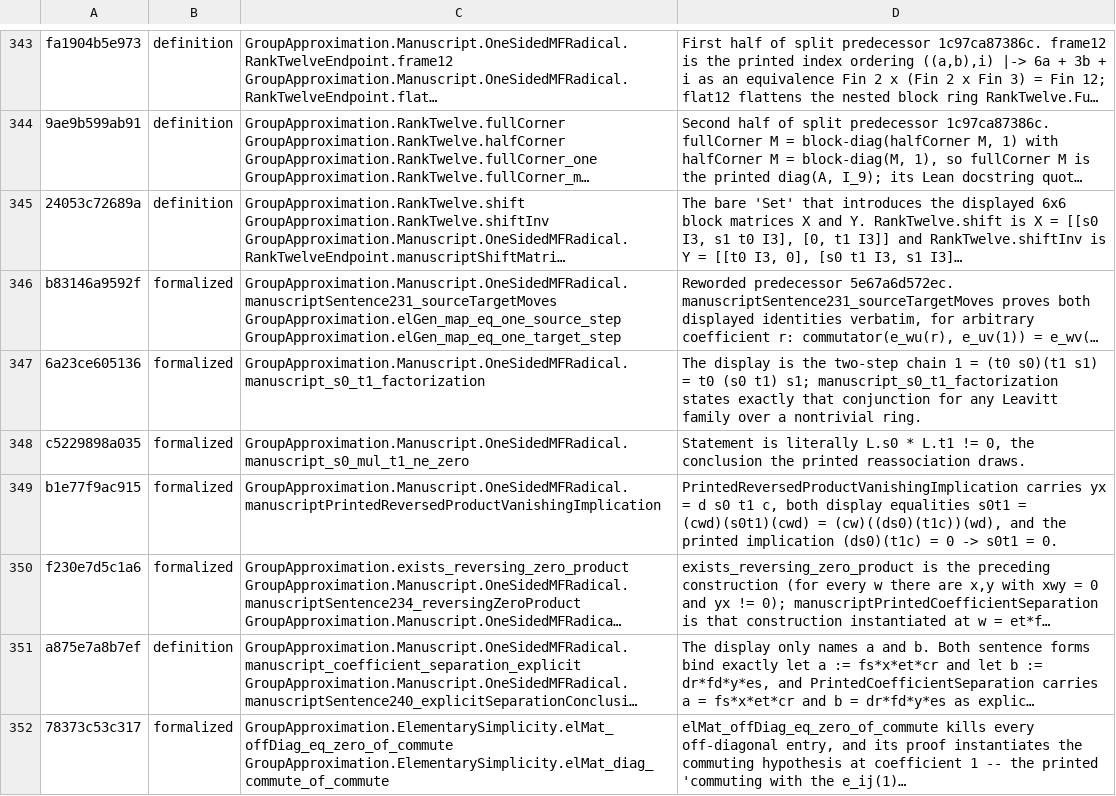
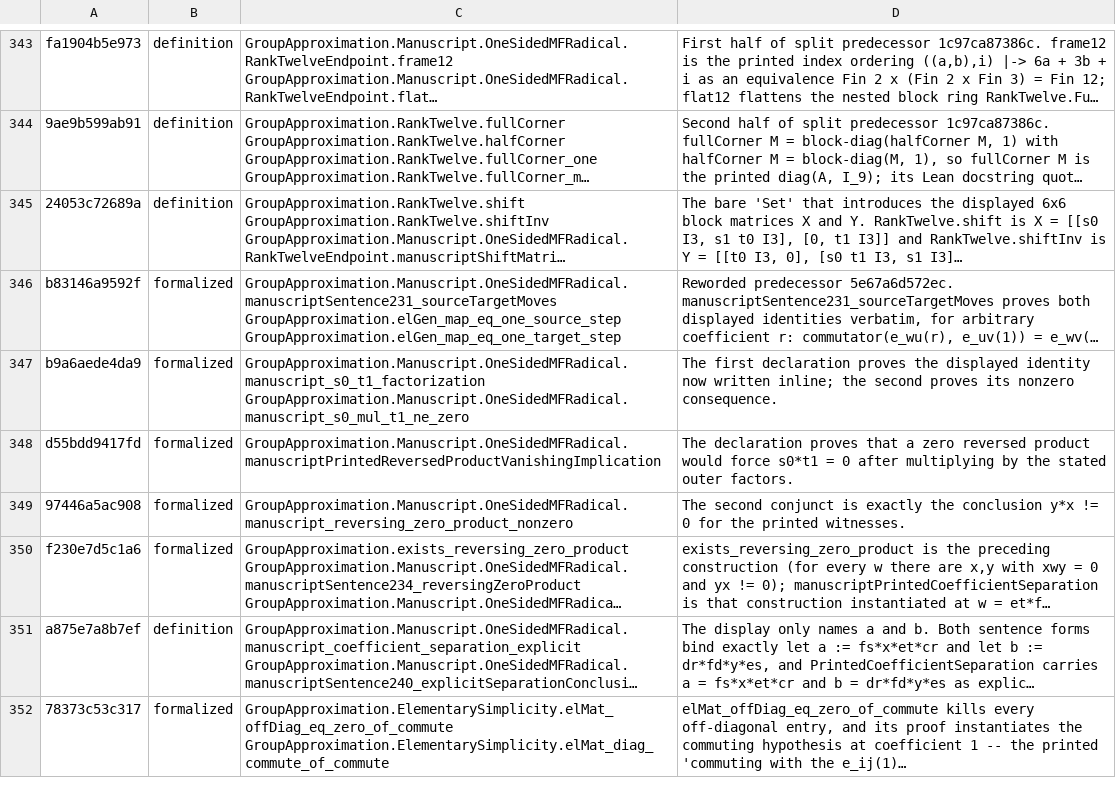
Before and after one commit to SauersML/group-approximation, a TSV file: metadata/NON_MF_SENTENCE_MAP.tsv, drawn as a sheet; only a part is shown, gaps mark what is left out; long unchanged cells end in …; removed rows and columns are numbered as before the commit, all else as after; the diff names each change by its address in the sheet, - before the commit and + after, or states it on an @@ line.

```diff
--- a/metadata/NON_MF_SENTENCE_MAP.tsv
+++ b/metadata/NON_MF_SENTENCE_MAP.tsv
-row 347: 6a23ce605136 | formalized | GroupApproximation.Manuscript.OneSidedMFRadical.manuscript_s0_t1_factorization | The display is the two-step chain 1 = (t0 s0)(t1 s1) = t0 (s0 t1) s1; manuscript_s0_t1_factorization states exactly that conjunction for any Leavitt family over a nontrivial ring.
-row 348: c5229898a035 | formalized | GroupApproximation.Manuscript.OneSidedMFRadical.manuscript_s0_mul_t1_ne_zero | Statement is literally L.s0 * L.t1 != 0, the conclusion the printed reassociation draws.
+row 347: b9a6aede4da9 | formalized | GroupApproximation.Manuscript.OneSidedMFRadical.manuscript_s0_t1_factorization GroupApproximation.Manuscript.OneSidedMFRadical.manuscript_s0_mul_t1_ne_zero | The first declaration proves the displayed identity now written inline; the second proves its nonzero consequence.
-A348: b1e77f9ac915
+A348: d55bdd9417fd
-D348: PrintedReversedProductVanishingImplication carries yx = d s0 t1 c, both display equalities s0t1 = (cwd)(s0t1)(cwd) = (cw)((ds0)(t1c))(wd), and the printed implication (ds0)(t1c) = 0 -> s0t1 = 0.
+D348: The declaration proves that a zero reversed product would force s0*t1 = 0 after multiplying by the stated outer factors.
+row 349: 97446a5ac908 | formalized | GroupApproximation.Manuscript.OneSidedMFRadical.manuscript_reversing_zero_product_nonzero | The second conjunct is exactly the conclusion y*x != 0 for the printed witnesses.
```
Also changed, not shown: metadata/NON_MF_SENTENCE_CENSUS.tsv, 2 other files.
